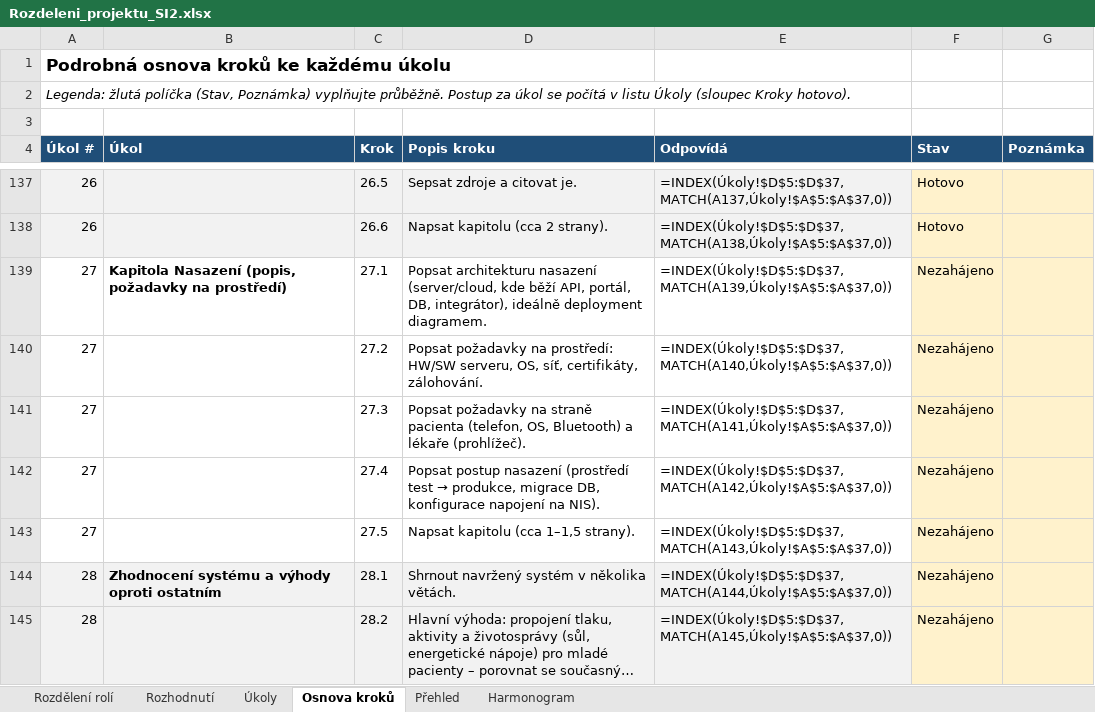
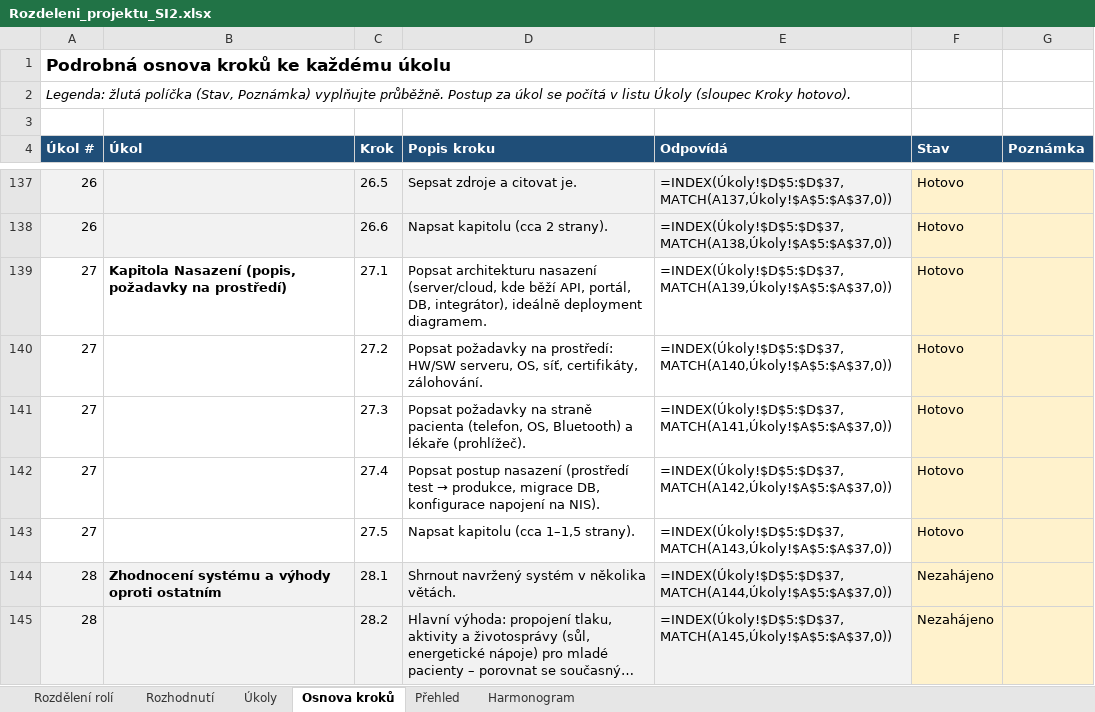
Before and after one commit to stastmar/SI_projekt, an Excel workbook: Rozdeleni_projektu_SI2.xlsx, sheet Osnova kroků, drawn as a sheet; only a part is shown, gaps mark what is left out; long unchanged cells end in …; values as stored, in another font and other column widths than the file's, no borders; formulas without a stored value are shown as written; conditional formats not drawn; the diff names each change by its address in the sheet, - before the commit and + after, or states it on an @@ line.

```diff
--- a/Rozdeleni_projektu_SI2.xlsx (sheet Osnova kroků)
+++ b/Rozdeleni_projektu_SI2.xlsx (sheet Osnova kroků)
-F139:F143 (Stav): Nezahájeno
+F139:F143 (Stav): Hotovo
```
Also changed, not shown: sheet Úkoly, 3 other files.
